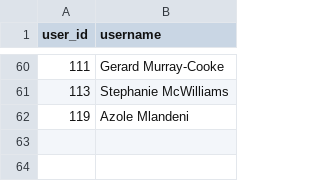
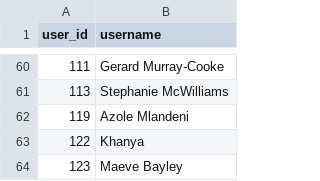
Before and after one commit to IsiXhosa-click/database, a CSV file: users.csv, drawn as a sheet; only a part is shown, gaps mark what is left out; the diff names each change by its address in the sheet, - before the commit and + after, or states it on an @@ line.

Commit message:
Daily backup for 2025-09-04 > > on-behalf-of: @IsiXhosa-click <restiosondev@gmail.com>

```diff
--- a/users.csv
+++ b/users.csv
+row 63: 122 | Khanya
+row 64: 123 | Maeve Bayley
```
